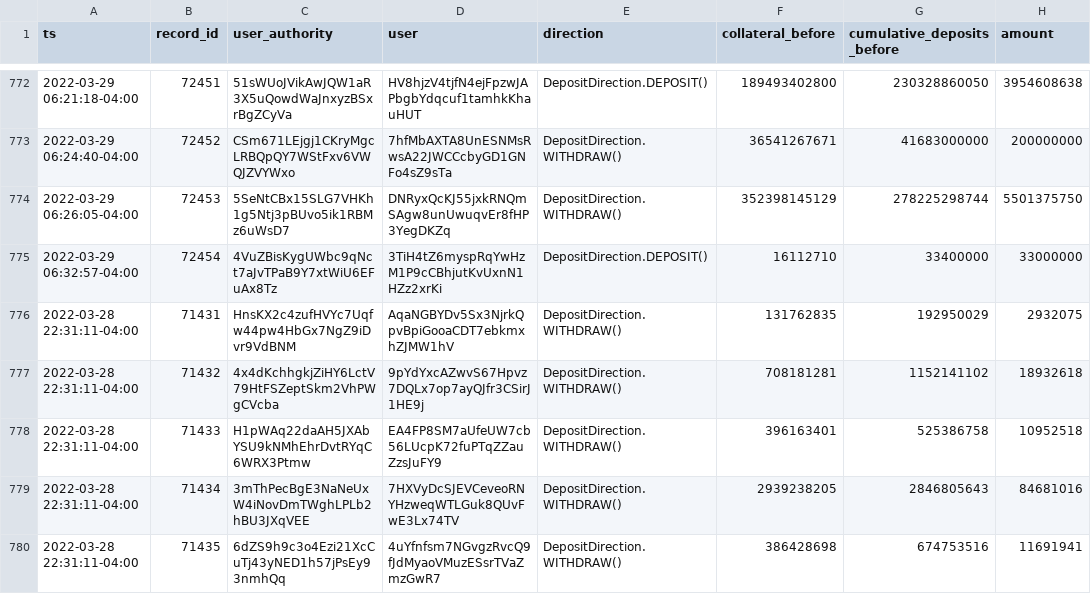
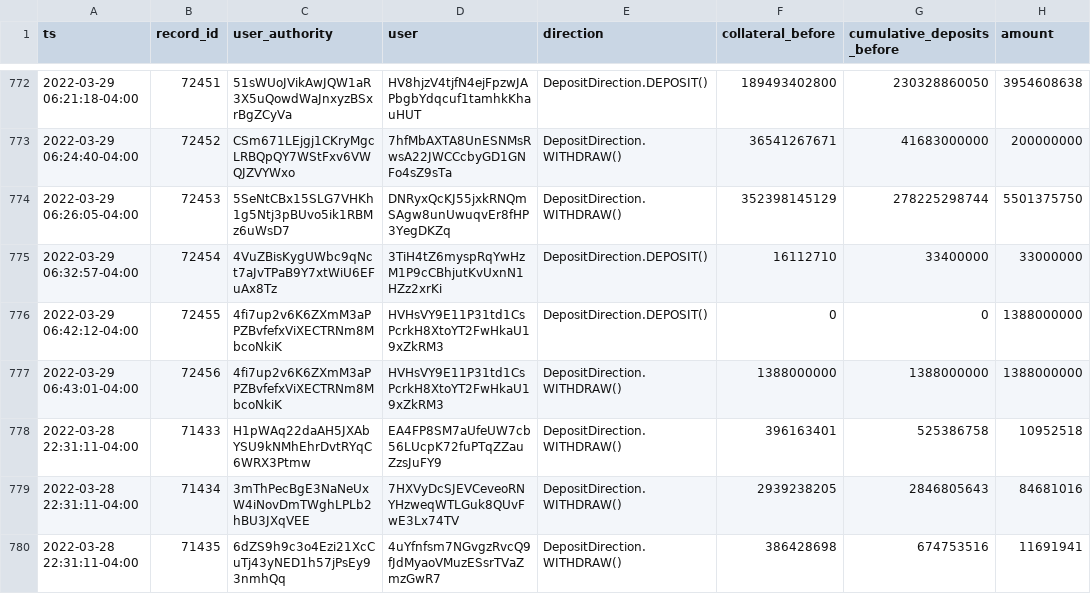
Before and after one commit to 0xbigz/drift-flat-data, a CSV file: data/deposit_history.csv, drawn as a sheet; only a part is shown, gaps mark what is left out.

```diff
--- a/data/deposit_history.csv
+++ b/data/deposit_history.csv
@@ -775,4 +775,4 @@ ts,record_id,user_authority,user,direction,collateral_before,cumulative_deposits
 2022-03-29 06:32:57-04:00,72454,4VuZBisKygUWbc9qNct7aJvTPaB9Y7xtWiU6EFuAx8Tz,3TiH4tZ6myspRqYwHzM1P9cCBhjutKvUxnN1HZz2xrKi,DepositDirection.DEPOSIT(),16112710,33400000,33000000
-2022-03-28 22:31:11-04:00,71431,HnsKX2c4zufHVYc7Uqfw44pw4HbGx7NgZ9iDvr9VdBNM,AqaNGBYDv5Sx3NjrkQpvBpiGooaCDT7ebkmxhZJMW1hV,DepositDirection.WITHDRAW(),131762835,192950029,2932075
-2022-03-28 22:31:11-04:00,71432,4x4dKchhgkjZiHY6LctV79HtFSZeptSkm2VhPWgCVcba,9pYdYxcAZwvS67Hpvz7DQLx7op7ayQJfr3CSirJ1HE9j,DepositDirection.WITHDRAW(),708181281,1152141102,18932618
+2022-03-29 06:42:12-04:00,72455,4fi7up2v6K6ZXmM3aPPZBvfefxViXECTRNm8MbcoNkiK,HVHsVY9E11P31td1CsPcrkH8XtoYT2FwHkaU19xZkRM3,DepositDirection.DEPOSIT(),0,0,1388000000
+2022-03-29 06:43:01-04:00,72456,4fi7up2v6K6ZXmM3aPPZBvfefxViXECTRNm8MbcoNkiK,HVHsVY9E11P31td1CsPcrkH8XtoYT2FwHkaU19xZkRM3,DepositDirection.WITHDRAW(),1388000000,1388000000,1388000000
 2022-03-28 22:31:11-04:00,71433,H1pWAq22daAH5JXAbYSU9kNMhEhrDvtRYqC6WRX3Ptmw,EA4FP8SM7aUfeUW7cb56LUcpK72fuPTqZZauZzsJuFY9,DepositDirection.WITHDRAW(),396163401,525386758,10952518
```
Also changed, not shown: data/fundingPayment_history.csv, data/markets_state.csv, 4 other files.
